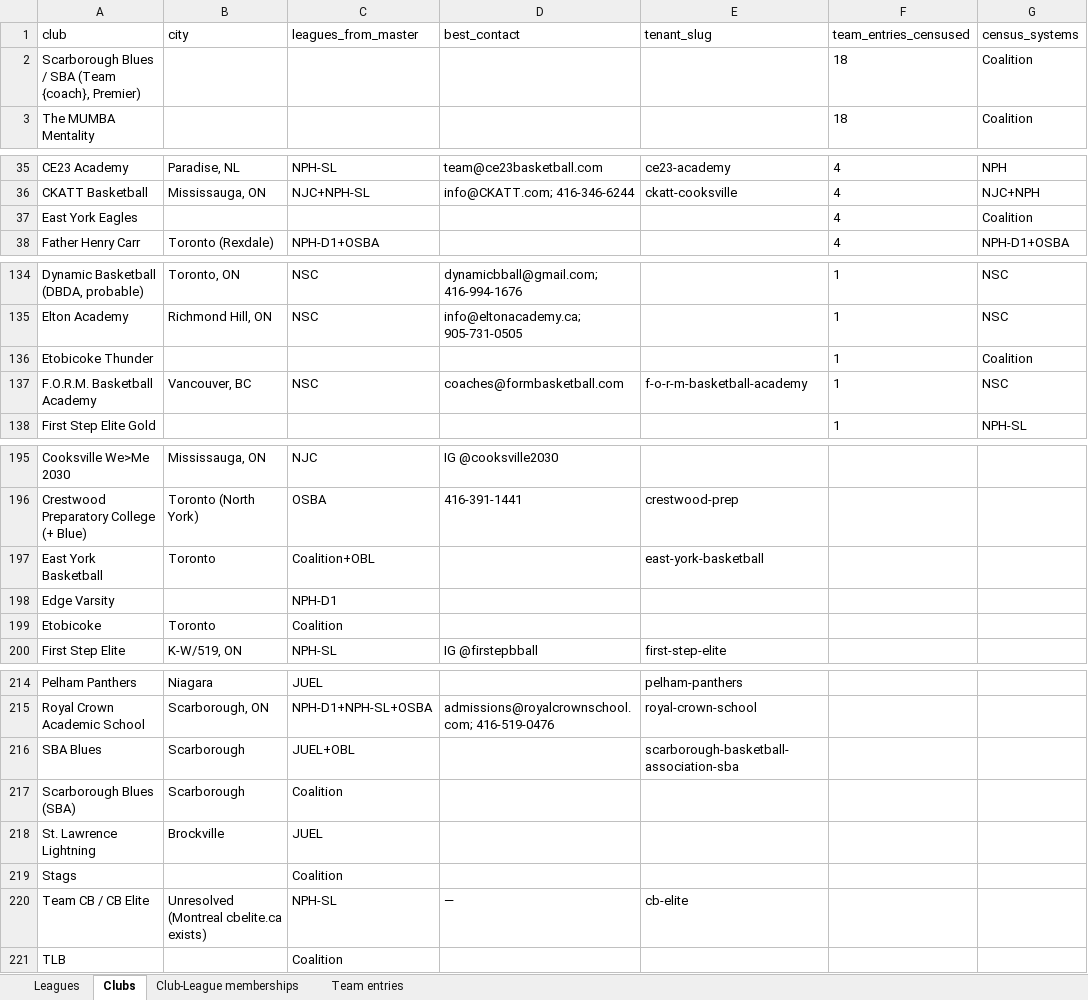
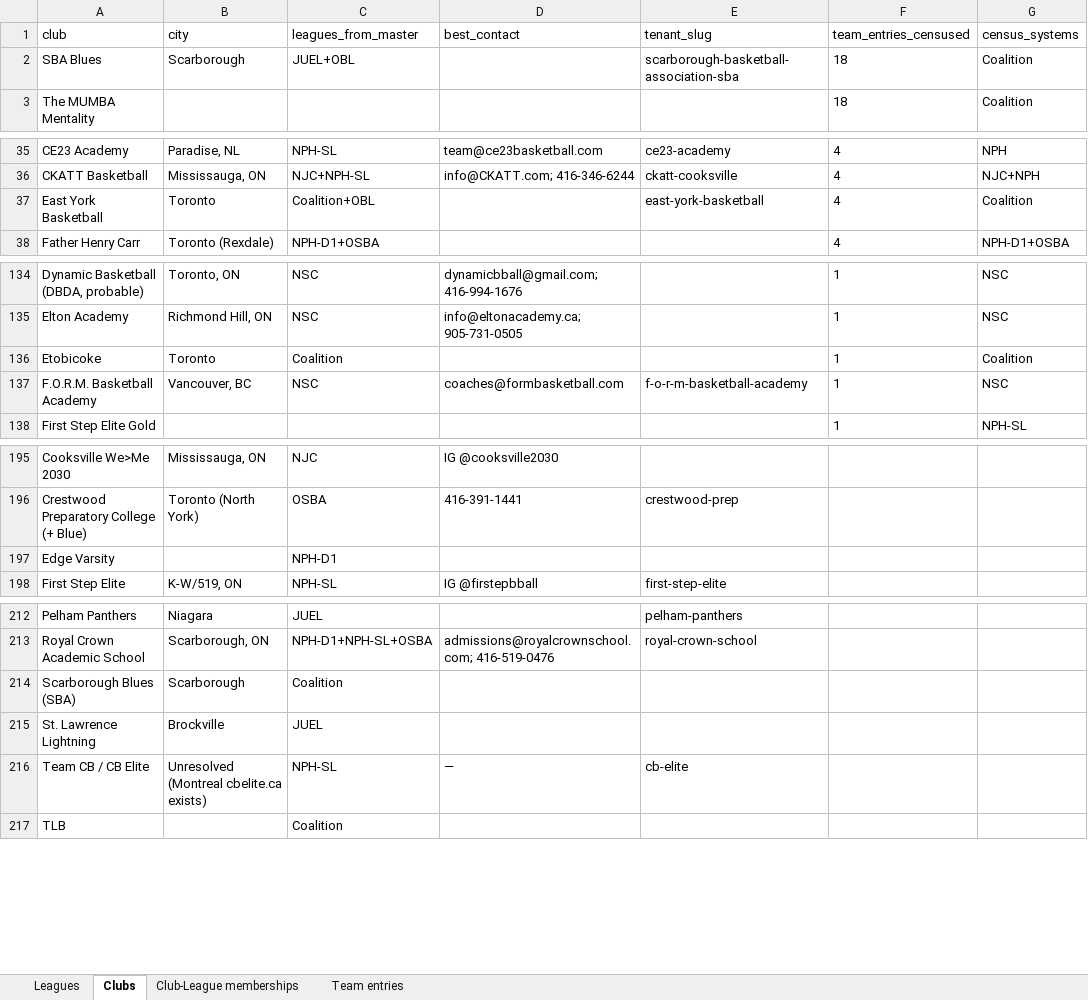
Before and after one commit to ziakhan/sportshub, an Excel workbook: docs/research/sheets/ontario-basketball-research-2026-07.xlsx, sheet Clubs, drawn as a sheet; only a part is shown, gaps mark what is left out; values as stored, in another font and other column widths than the file's, no borders; removed rows and columns are numbered as before the commit, all else as after; the diff covers the shown part only; the diff names each change by its address in the sheet, - before the commit and + after, or states it on an @@ line.

Commit message:
docs(research): sheet dedupe aliases (SBA/East York/Stags/Etobicoke); keep generator script alongside sheets

```diff
--- a/docs/research/sheets/ontario-basketball-research-2026-07.xlsx (sheet Clubs)
+++ b/docs/research/sheets/ontario-basketball-research-2026-07.xlsx (sheet Clubs)
-row 2: Scarborough Blues / SBA (Team {coach}, Premier) |  |  |  |  | 18 | Coalition
+row 2: SBA Blues | Scarborough | JUEL+OBL |  | scarborough-basketball-association-sba | 18 | Coalition
-row 37: East York Eagles |  |  |  |  | 4 | Coalition
+row 37: East York Basketball | Toronto | Coalition+OBL |  | east-york-basketball | 4 | Coalition
-row 136: Etobicoke Thunder |  |  |  |  | 1 | Coalition
+row 136: Etobicoke | Toronto | Coalition |  |  | 1 | Coalition
-row 197: East York Basketball | Toronto | Coalition+OBL |  | east-york-basketball
-row 199: Etobicoke | Toronto | Coalition
-row 216: SBA Blues | Scarborough | JUEL+OBL |  | scarborough-basketball-association-sba
-row 219: Stags |  | Coalition
```
Also changed, not shown: 1 added row and 1 removed row elsewhere in this sheet, 2 other files.
